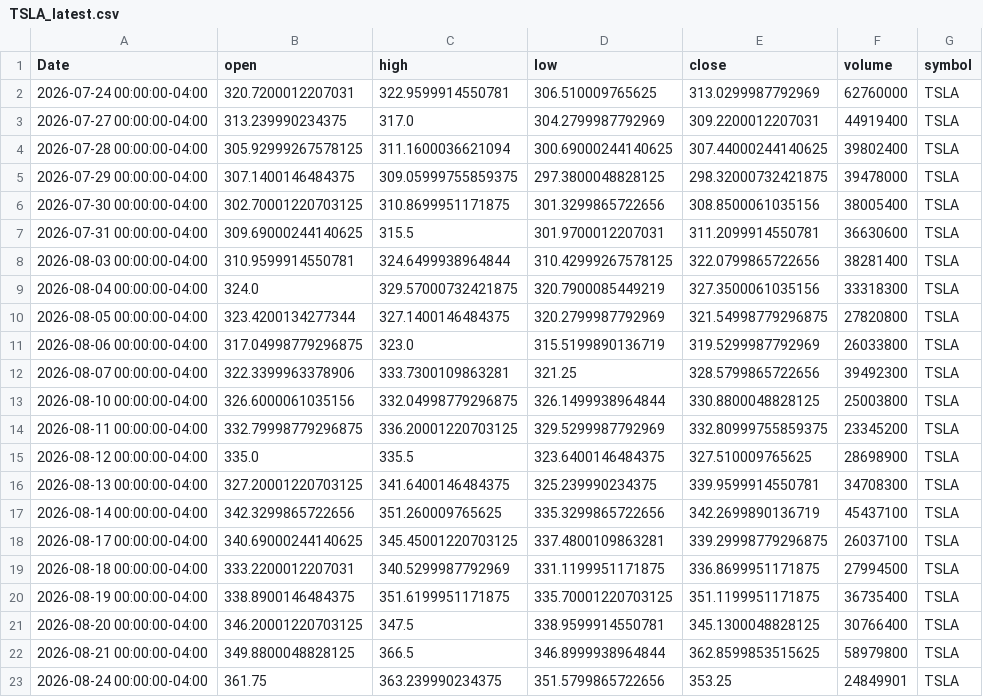
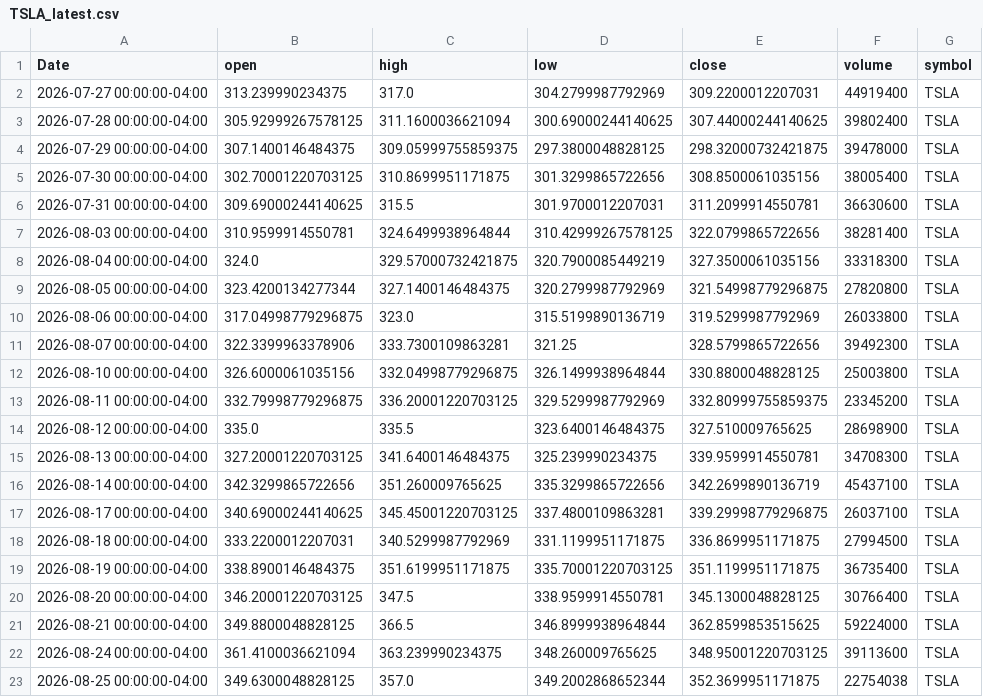
Before and after one commit to elrey85/Data-agent, a CSV file: data/TSLA_latest.csv, drawn as a sheet.

```diff
--- a/data/TSLA_latest.csv
+++ b/data/TSLA_latest.csv
@@ -1,3 +1,2 @@
 Date,open,high,low,close,volume,symbol
-2026-07-24 00:00:00-04:00,320.7200012207031,322.9599914550781,306.510009765625,313.0299987792969,62760000,TSLA
 2026-07-27 00:00:00-04:00,313.239990234375,317.0,304.2799987792969,309.2200012207031,44919400,TSLA
@@ -21,3 +20,4 @@ Date,open,high,low,close,volume,symbol
 2026-08-20 00:00:00-04:00,346.20001220703125,347.5,338.9599914550781,345.1300048828125,30766400,TSLA
-2026-08-21 00:00:00-04:00,349.8800048828125,366.5,346.8999938964844,362.8599853515625,58979800,TSLA
-2026-08-24 00:00:00-04:00,361.75,363.239990234375,351.5799865722656,353.25,24849901,TSLA
+2026-08-21 00:00:00-04:00,349.8800048828125,366.5,346.8999938964844,362.8599853515625,59224000,TSLA
+2026-08-24 00:00:00-04:00,361.4100036621094,363.239990234375,348.260009765625,348.95001220703125,39113600,TSLA
+2026-08-25 00:00:00-04:00,349.6300048828125,357.0,349.2002868652344,352.3699951171875,22754038,TSLA
```
Also changed, not shown: analysis/AAPL_analysis.csv, analysis/MSFT_analysis.csv, 4 other files.
